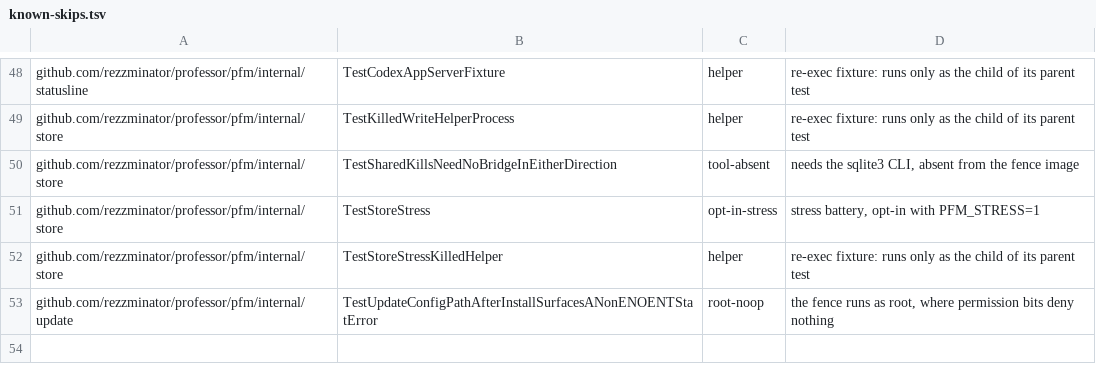
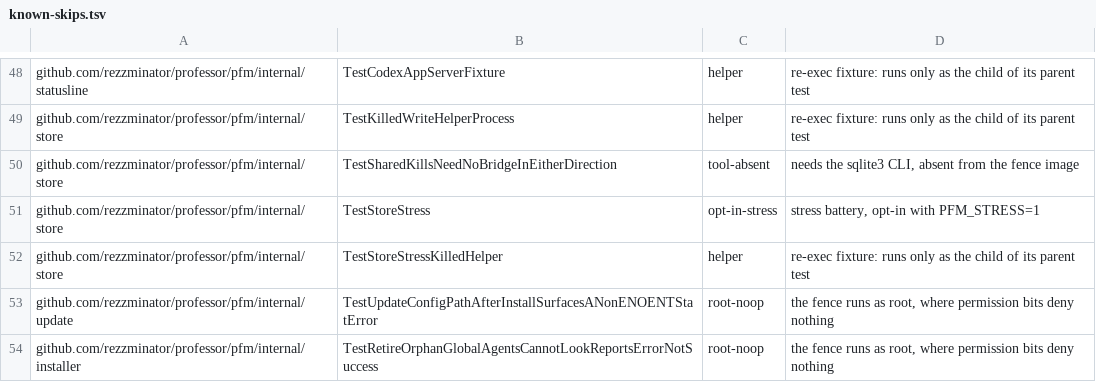
Before and after one commit to rezzminator/professor, a TSV file: pfm/scripts/known-skips.tsv, drawn as a sheet; only a part is shown, gaps mark what is left out; the diff names each change by its address in the sheet, - before the commit and + after, or states it on an @@ line.

Commit message:
feat(pfm): retire orphaned global agent links and rewire the model tier names
pfm/internal/installer/global_agent_retire.go (+ test) prunes stale
registry links and generated variant files left behind when an agent
is renamed or removed from templates/global/agents/ or variants.json
— installer.go now calls it in the same pass as
retireOrphanGlobalCommands, so the flights-gater→flights-lander and
flights-hard-executor→flights-smart-executor renames land without a
dangling old link. agentrole.go/seatprompt.go and codexgen's
compiler.go, fleetprompt.go, globalagents.go, globalvariants.go and
review.go rework the "frontier judgment"/"spec execution" model-tier
language into "smart"/"mechanical" throughout the generated Codex and
fleet prompts, with pfm/harness-prompts/** and their embedded tests
updated to match. pfm/.arch/ceiling-src.txt and cmd-budget.txt move
the architecture ratchets, pfm/scripts/known-skips.tsv records the
newly named skips, and chat_reload_command_test.go,
codex_agents_command_test.go, engine_test.go and the installer/codexgen
test suites are updated for the renamed roles and the new
global_agent_retire path.

Known red at commit time (user-ruled commit): pfm gate fails internal/config TestHarvesterFileLoadsEverySetting and two unlisted harvestpy skips; variants.json's heavy-rr entry fails `pfm codex agents` ("replace" must be a string).

```diff
--- a/pfm/scripts/known-skips.tsv
+++ b/pfm/scripts/known-skips.tsv
+row 54: github.com/rezzminator/professor/pfm/internal/installer | TestRetireOrphanGlobalAgentsCannotLookReportsErrorNotSuccess | root-noop | the fence runs as root, where permission bits deny nothing
```
Also changed, not shown: 26 other files.
